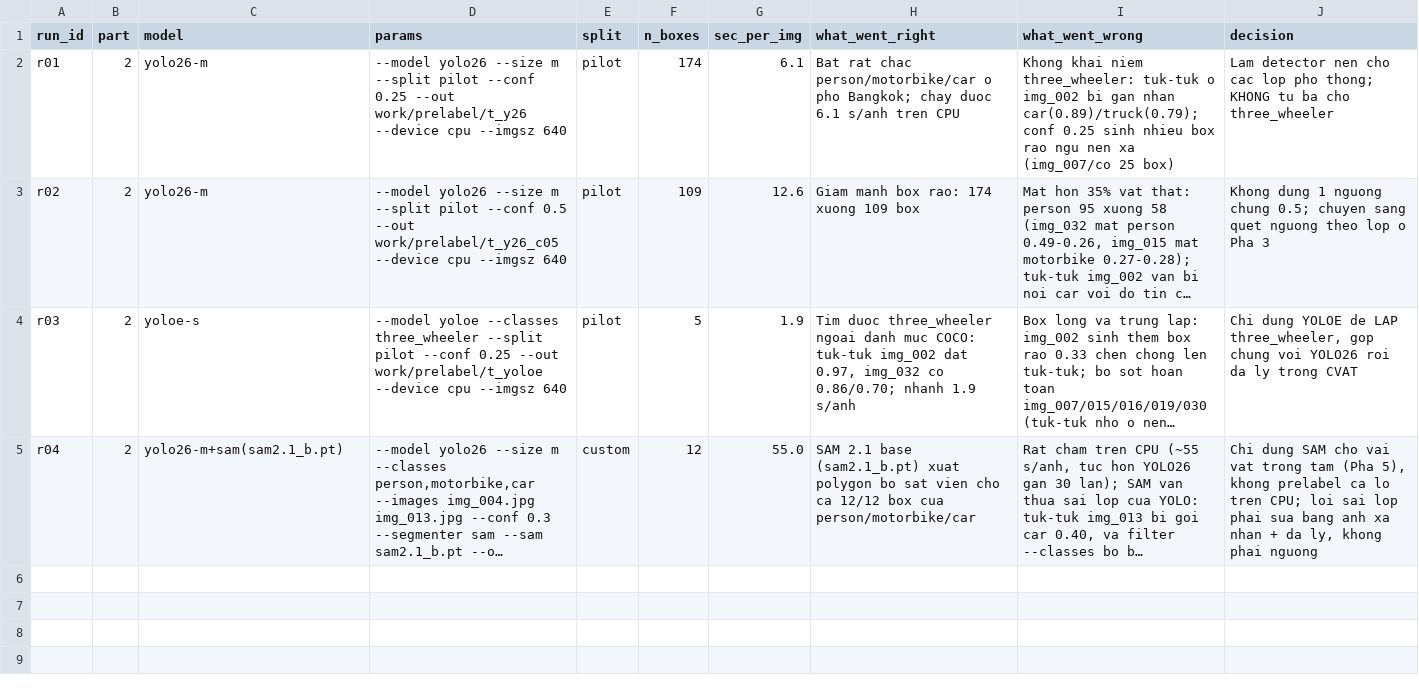
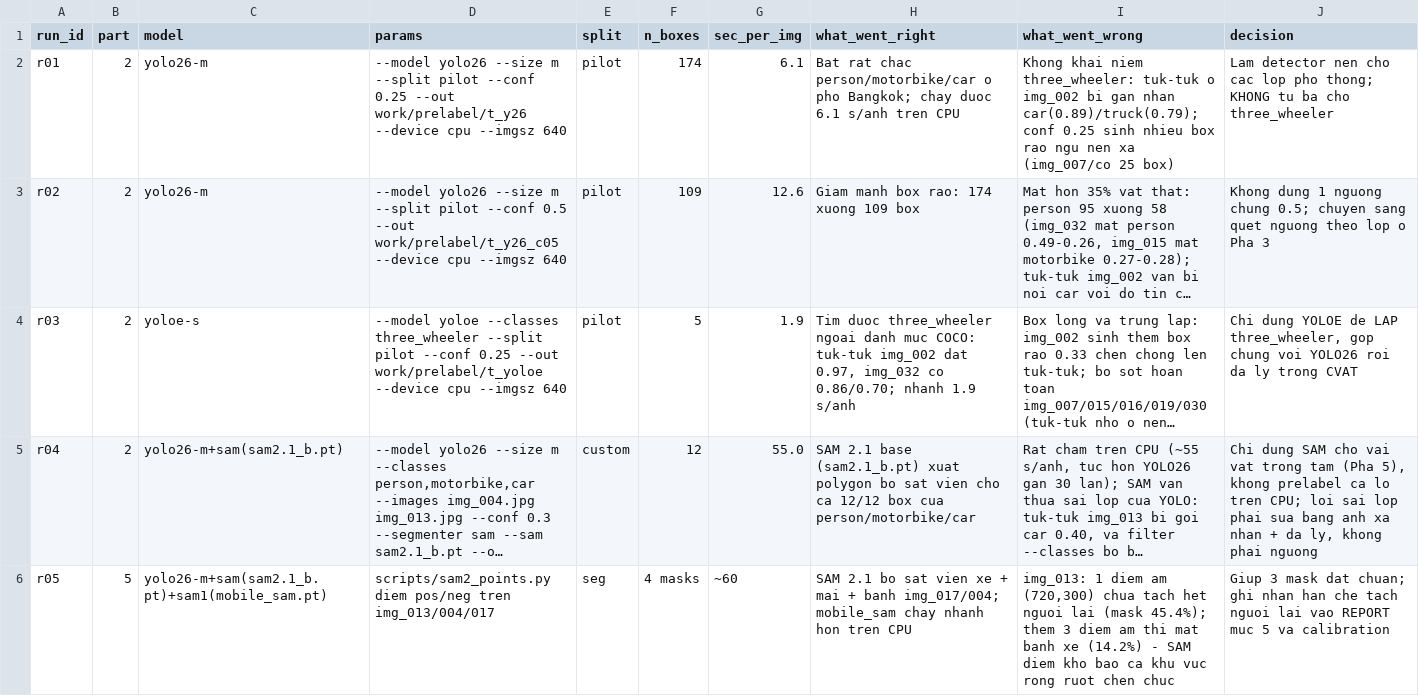
Before and after one commit to MinhHuyStrore/K5-L23-DAY08-2A202603162-DangMinhHuy-AIPrelabel, a CSV file: submission/model_log.csv, drawn as a sheet; long unchanged cells end in …; the diff names each change by its address in the sheet, - before the commit and + after, or states it on an @@ line.

```diff
--- a/submission/model_log.csv
+++ b/submission/model_log.csv
+row 6: r05 | 5 | yolo26-m+sam(sam2.1_b.pt)+sam1(mobile_sam.pt) | scripts/sam2_points.py diem pos/neg tren img_013/004/017 | seg | 4 masks | ~60 | SAM 2.1 bo sat vien xe + mai + banh img_017/004; mobile_sam chay nhanh hon tren CPU | img_013: 1 diem am (720,300) chua tach het nguoi lai (mask 45.4%); them 3 diem am thi mat banh xe (14.2%) - SAM diem kho bao ca khu vuc rong ruot chen chuc | Giup 3 mask dat chuan; ghi nhan han che tach nguoi lai vao REPORT muc 5 va calibration
```
Also changed, not shown: 4 other files.
